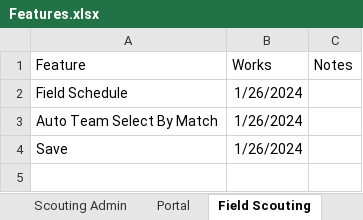
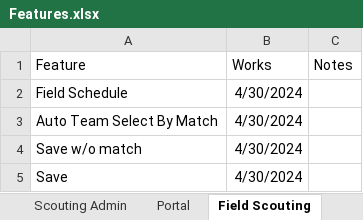
Before and after one commit to 3492PARTs/PARTs_Website, an Excel workbook: Features.xlsx, sheet Field Scouting, drawn as a sheet; values as stored, in another font and other column widths than the file's, no borders; addresses are those after the commit; the diff names each change by its address in the sheet, - before the commit and + after, or states it on an @@ line.

```diff
--- a/Features.xlsx (sheet Field Scouting)
+++ b/Features.xlsx (sheet Field Scouting)
-B2:B3 (Works): 1/26/2024
+B2:B3 (Works): 4/30/2024
+row 4: Save w/o match | 4/30/2024
-B5 (Works): 1/26/2024
+B5 (Works): 4/30/2024
```
Also changed, not shown: sheet Scouting Admin, sheet Portal, sheet Field Scouting Responses, other sheet tabs, 2 other files.
